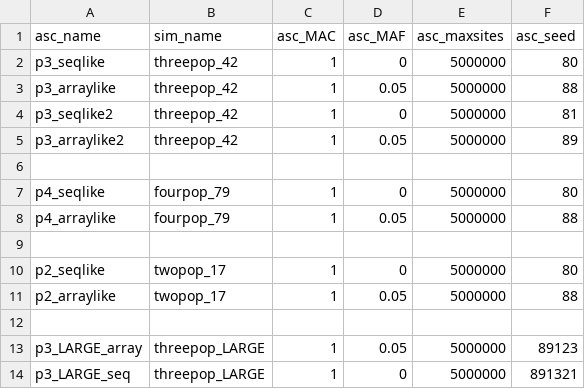
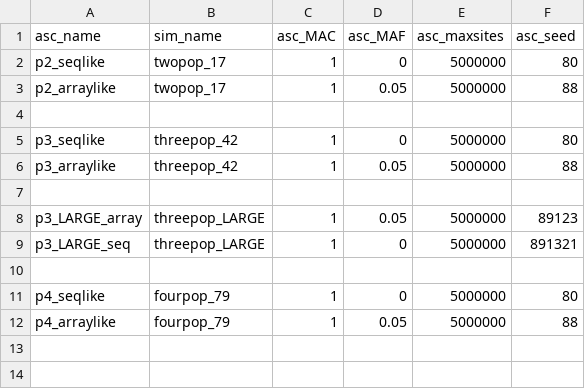
Before and after one commit to rwaples/lai-sim, a TSV file: config/cluster.ascertainments.tsv, drawn as a sheet.

```diff
--- a/config/cluster.ascertainments.tsv
+++ b/config/cluster.ascertainments.tsv
@@ -1,6 +1,10 @@
 asc_name	sim_name	asc_MAC	asc_MAF	asc_maxsites	asc_seed
+p2_seqlike	twopop_17	1	0	5000000	80
+p2_arraylike	twopop_17	1	0.05	5000000	88
+
 p3_seqlike	threepop_42	1	0	5000000	80
 p3_arraylike	threepop_42	1	0.05	5000000	88
-p3_seqlike2	threepop_42	1	0	5000000	81
-p3_arraylike2	threepop_42	1	0.05	5000000	89
+
+p3_LARGE_array	threepop_LARGE	1	0.05	5000000	89123
+p3_LARGE_seq	threepop_LARGE	1	0	5000000	891321
 
@@ -8,7 +12 @@ p4_seqlike	fourpop_79	1	0	5000000	80
 p4_arraylike	fourpop_79	1	0.05	5000000	88
-
-p2_seqlike	twopop_17	1	0	5000000	80
-p2_arraylike	twopop_17	1	0.05	5000000	88
-
-p3_LARGE_array	threepop_LARGE	1	0.05	5000000	89123
-p3_LARGE_seq	threepop_LARGE	1	0	5000000	891321
```
Also changed, not shown: config/cluster.analyses.tsv, config/personal.ascertainments.tsv.
